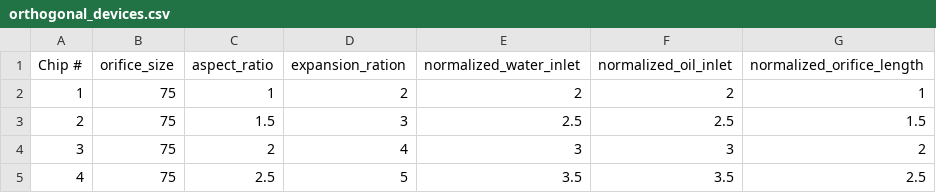
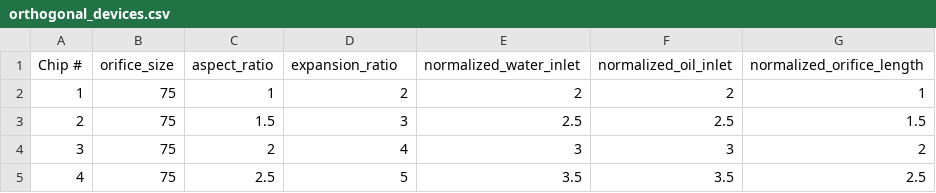
Before and after one commit to CIDARLAB/DAFD, a CSV file: rv_study/orthogonal_devices.csv, drawn as a sheet; only a part is shown.

```diff
--- a/rv_study/orthogonal_devices.csv
+++ b/rv_study/orthogonal_devices.csv
@@ -1,2 +1,2 @@
-Chip #,orifice_size,aspect_ratio,expansion_ration,normalized_water_inlet,normalized_oil_inlet,normalized_orifice_length
+Chip #,orifice_size,aspect_ratio,expansion_ratio,normalized_water_inlet,normalized_oil_inlet,normalized_orifice_length
 1,75,1,2,2,2,1
```
Also changed, not shown: 3 other files.
